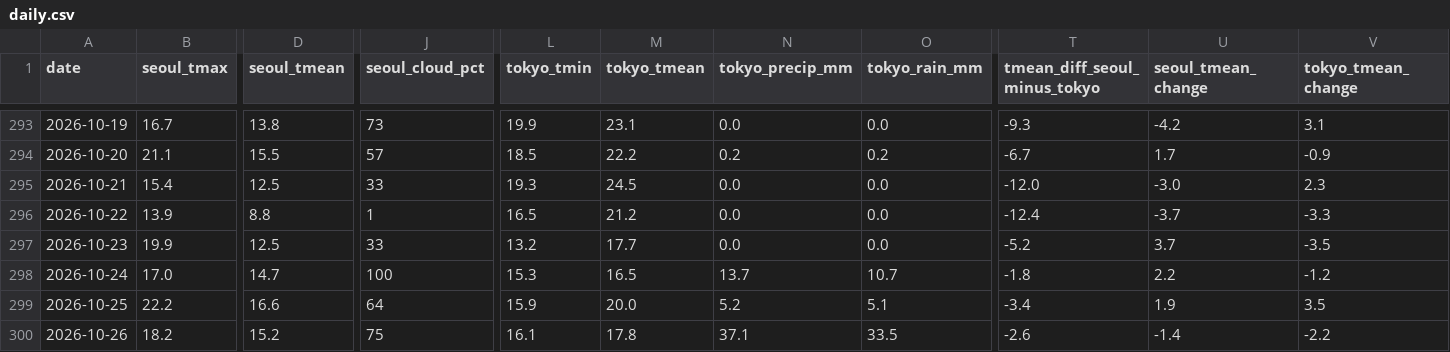
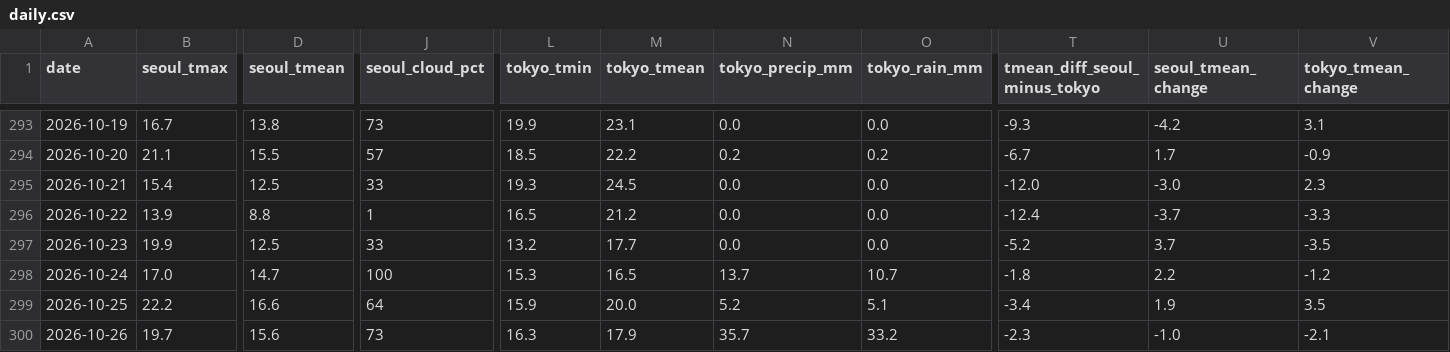
Before and after one commit to scuderia-kr/jp-weather-trends, a CSV file: data/daily.csv, drawn as a sheet; only a part is shown, gaps mark what is left out; the diff names each change by its address in the sheet, - before the commit and + after, or states it on an @@ line.

```diff
--- a/data/daily.csv
+++ b/data/daily.csv
-B300 (seoul_tmax): 18.2
+B300 (seoul_tmax): 19.7
-D300 (seoul_tmean): 15.2
+D300 (seoul_tmean): 15.6
-J300 (seoul_cloud_pct): 75
+J300 (seoul_cloud_pct): 73
-L300 (tokyo_tmin): 16.1
+L300 (tokyo_tmin): 16.3
-M300 (tokyo_tmean): 17.8
+M300 (tokyo_tmean): 17.9
-N300 (tokyo_precip_mm): 37.1
+N300 (tokyo_precip_mm): 35.7
-O300 (tokyo_rain_mm): 33.5
+O300 (tokyo_rain_mm): 33.2
-T300 (tmean_diff_seoul_minus_tokyo): -2.6
+T300 (tmean_diff_seoul_minus_tokyo): -2.3
-U300 (seoul_tmean_change): -1.4
+U300 (seoul_tmean_change): -1.0
-V300 (tokyo_tmean_change): -2.2
+V300 (tokyo_tmean_change): -2.1
```
Also changed, not shown: 2 other files.
